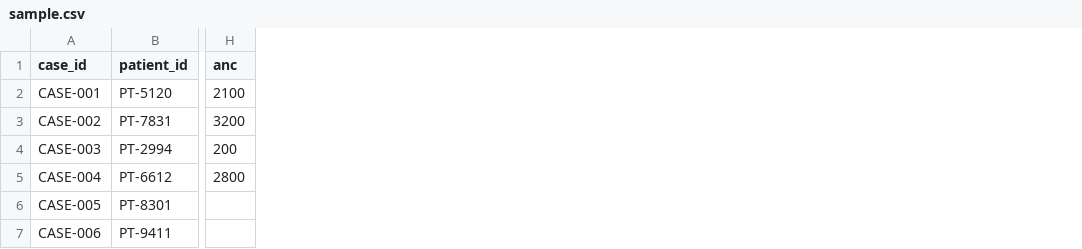
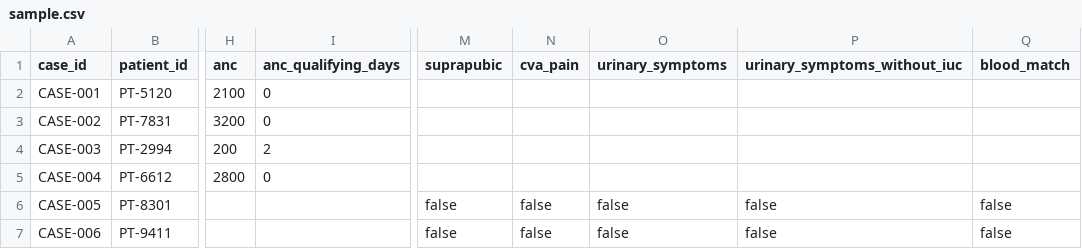
Before and after one commit to abusuraihsakhri/clabsi-cauti-surveillance-agent, a CSV file: sample.csv, drawn as a sheet; only a part is shown, gaps mark what is left out; the diff names each change by its address in the sheet, - before the commit and + after, or states it on an @@ line.

Commit message:
Audit repository and add verified browser surveillance workflow (#1)
* fix: align surveillance logic with 2026 NHSN criteria

* fix: expose corrected NHSN inputs in CLI

* test: cover 2026 NHSN edge cases

* build: fix package metadata and console entry point

* refactor: expose canonical surveillance API

* fix: route installed CLI to canonical engine

* fix: serve canonical surveillance endpoints

* feat: add browser CLABSI CAUTI interface

* ci: test package entry point and browser assets

* ci: deploy browser app to GitHub Pages

* refactor: label legacy threshold module accurately

* test: remove unsupported compliance assumptions

* refactor: mark legacy compatibility code clearly

* refactor: mark legacy compatibility code clearly

* refactor: mark legacy compatibility code clearly

* fix: align batch inputs and surveillance recommendations

* test: expand sample surveillance inputs

* test: verify batch criteria and boolean parsing

* refactor: mark generic enrichment code as legacy

* fix: default browser UI to light theme

* chore: ignore local environment files

* docs: replace overclaims with scoped surveillance documentation

* docs: use neutral author placeholder

* test: supply qualifying neutropenia days in batch fixture

* ci: use current Node 24 GitHub Actions

* ci: use current Node 24 GitHub Actions

* fix: require terminology review for unknown CLABSI organisms

* test: cover terminology review and Rothia MBI cases

* docs: use precise CLI surveillance terminology

* fix: display terminology-review results as warnings

* ci: audit optional server dependencies

* test: assert criterion failure without contaminant label

* docs: document safe handling of unlisted organisms

```diff
--- a/sample.csv
+++ b/sample.csv
+column I (anc_qualifying_days), rows 2-5: 0 | 0 | 2 | 0
+column M (suprapubic), rows 6-7: false | false
+column N (cva_pain), rows 6-7: false | false
+column O (urinary_symptoms), rows 6-7: false | false
+column P (urinary_symptoms_without_iuc), rows 6-7: false | false
+column Q (blood_match), rows 6-7: false | false
```
Also changed, not shown: 19 other files.
